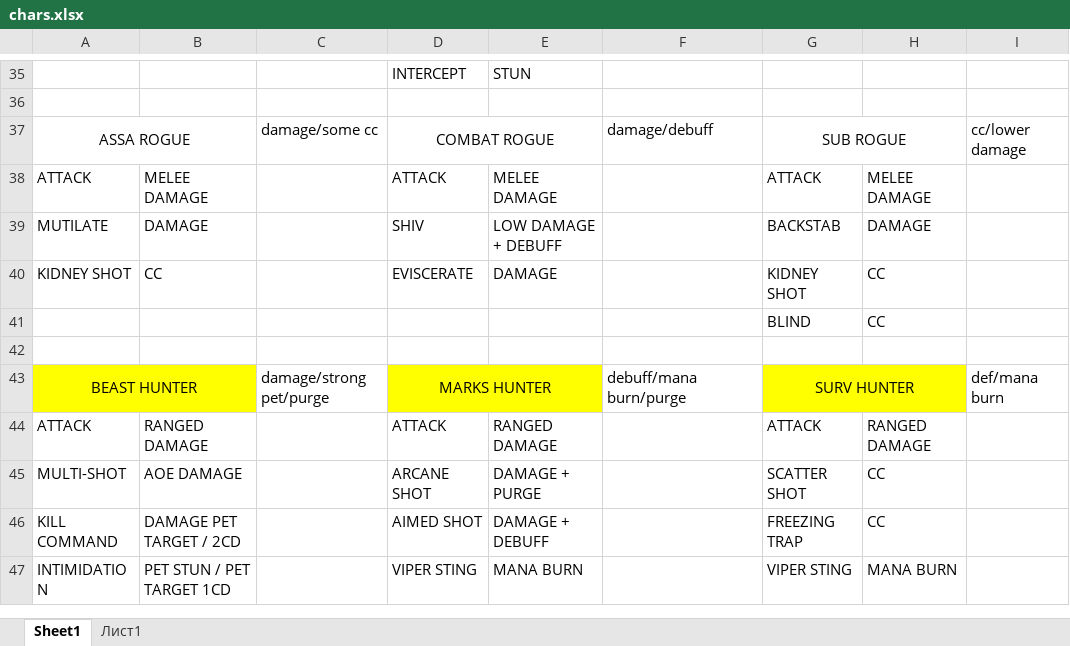
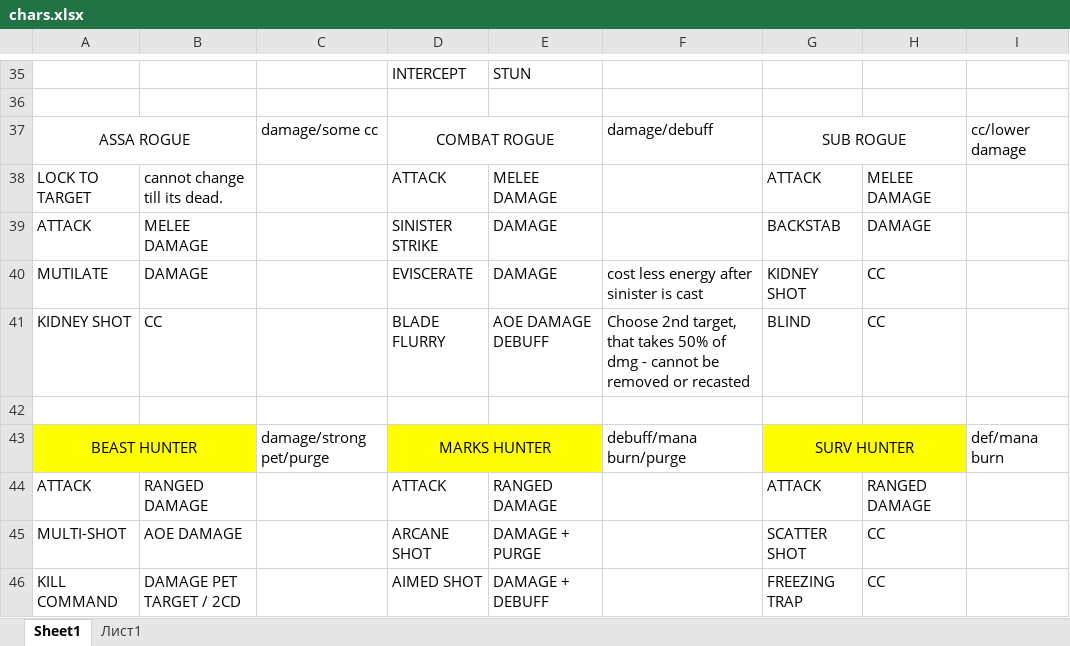
Before and after one commit to Dimitar-Stoimenov/arena-game, an Excel workbook: chars.xlsx, sheet Sheet1, drawn as a sheet; only a part is shown, gaps mark what is left out; the shorter side is filled out with more unchanged rows; values as stored, in another font and other column widths than the file's, no borders; removed rows and columns are numbered as before the commit, all else as after; the diff names each change by its address in the sheet, - before the commit and + after, or states it on an @@ line.

Commit message:
added rogue energy logic and updated chars.xlsx

```diff
--- a/chars.xlsx (sheet Sheet1)
+++ b/chars.xlsx (sheet Sheet1)
+row 38: LOCK TO TARGET | cannot change till its dead. |  | ATTACK | MELEE DAMAGE |  | ATTACK | MELEE DAMAGE
-D39: ATTACK
+D39: SINISTER STRIKE
-E39: MELEE DAMAGE
+E39: DAMAGE
-G39: ATTACK
+G39: BACKSTAB
-H39: MELEE DAMAGE
+H39: DAMAGE
-D40: SHIV
+D40: EVISCERATE
-E40: LOW DAMAGE + DEBUFF
+E40: DAMAGE
-F40: (empty)
+F40: cost less energy after sinister is cast
-G40: BACKSTAB
+G40: KIDNEY SHOT
-H40: DAMAGE
+H40: CC
-D41: EVISCERATE
+D41: BLADE FLURRY
-E41: DAMAGE
+E41: AOE DAMAGE DEBUFF
-F41: (empty)
+F41: Choose 2nd target, that takes 50% of dmg - cannot be removed or recasted
-G41: KIDNEY SHOT
+G41: BLIND
-row 41:  |  |  |  |  |  | BLIND | CC
```
Also changed, not shown: 2 other files.
